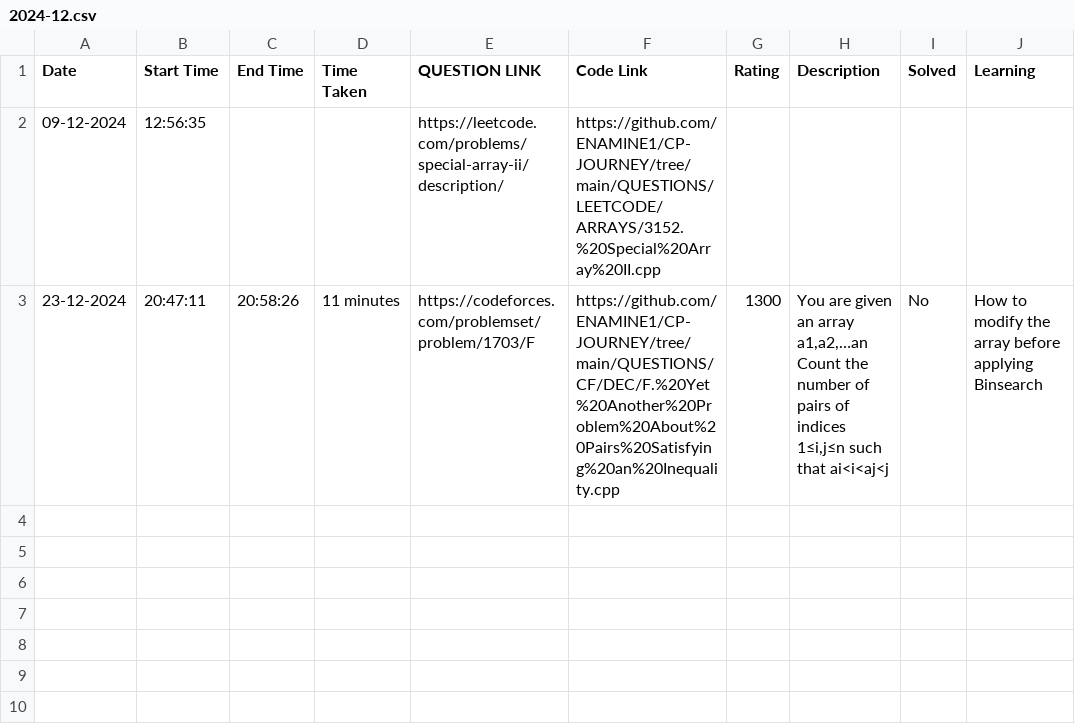
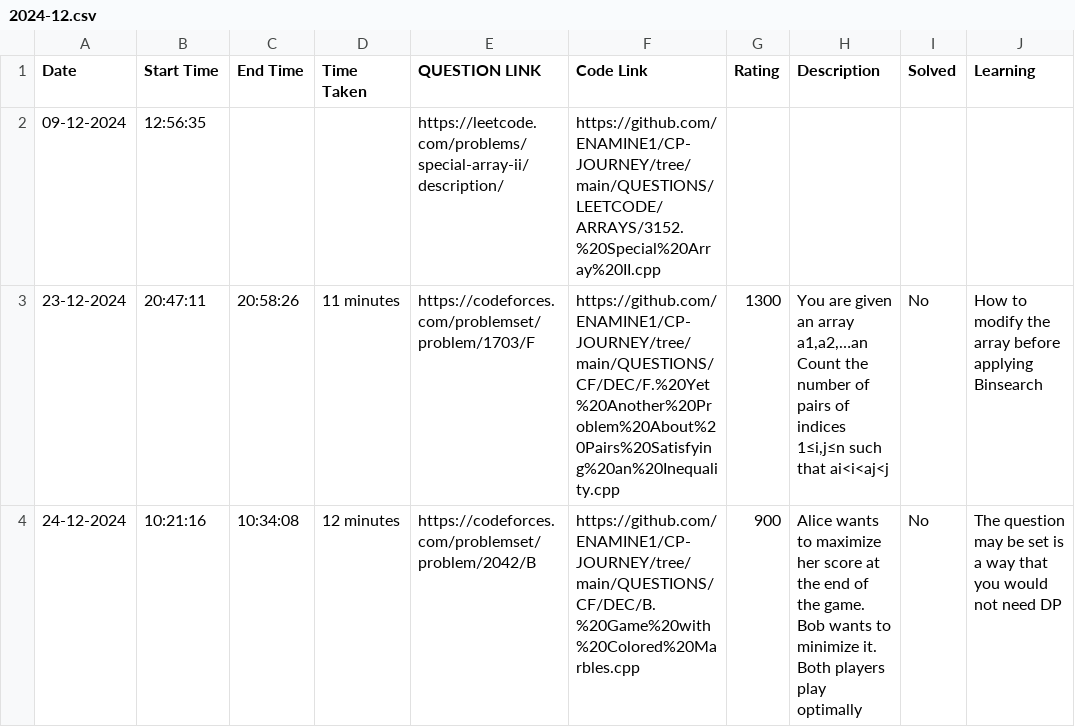
Before and after one commit to ENAMINE1/CP-JOURNEY, a CSV file: HISTORY/2024-12.csv, drawn as a sheet.

```diff
--- a/HISTORY/2024-12.csv
+++ b/HISTORY/2024-12.csv
@@ -3 +3,2 @@ Date,Start Time,End Time,Time Taken,QUESTION LINK,Code Link,Rating,Description,S
 23-12-2024,20:47:11,20:58:26,11 minutes,https://codeforces.com/problemset/problem/1703/F,https://github.com/ENAMINE1/CP-JOURNEY/tree/main/QUESTIONS/CF/DEC/F.%20Yet%20Another%20Problem%20About%20Pairs%20Satisfying%20an%20Inequality.cpp,1300,"You are given an array a1,a2,…an Count the number of pairs of indices 1≤i,j≤n such that ai<i<aj<j",No,How to modify the array before applying Binsearch
+24-12-2024,10:21:16,10:34:08,12 minutes,https://codeforces.com/problemset/problem/2042/B,https://github.com/ENAMINE1/CP-JOURNEY/tree/main/QUESTIONS/CF/DEC/B.%20Game%20with%20Colored%20Marbles.cpp,900,Alice wants to maximize her score at the end of the game. Bob wants to minimize it. Both players play optimally,No,The question may be set is a way that you would not need DP
```
Also changed, not shown: 1 other file.
